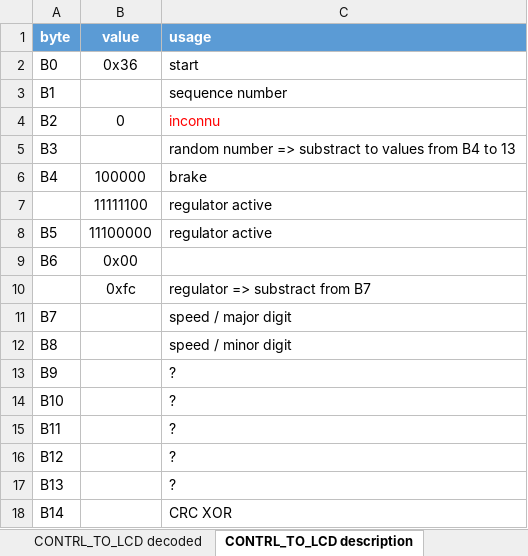
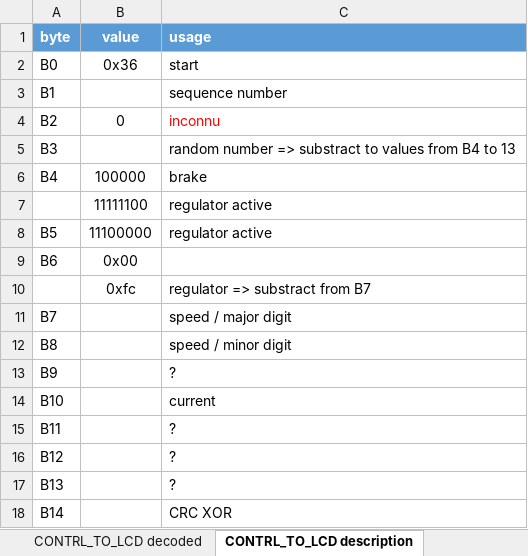
Before and after one commit to Koxx3/minimo, an Excel workbook: MINIMO.xlsx, sheet CONTRL_TO_LCD description, drawn as a sheet; values as stored, in another font and other column widths than the file's, no borders; the diff names each change by its address in the sheet, - before the commit and + after, or states it on an @@ line.

```diff
--- a/MINIMO.xlsx (sheet CONTRL_TO_LCD description)
+++ b/MINIMO.xlsx (sheet CONTRL_TO_LCD description)
-C14 (usage): ?
+C14 (usage): current
```
Also changed, not shown: sheet CONTRL_TO_LCD decoded, charts or pictures, 7 other files.
